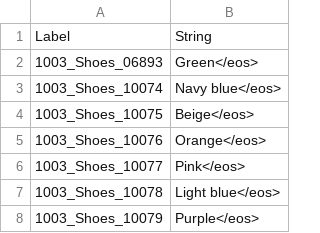
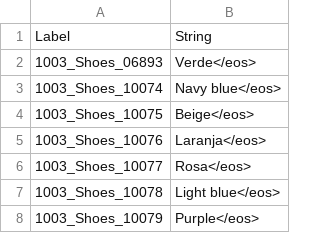
Before and after one commit to JUNIORGBJ/ScripPratica, a CSV file: STR_OutfitGroupColor_Shoes.csv, drawn as a sheet; only a part is shown.

Commit message:
Update STR_OutfitGroupColor_Shoes.csv

```diff
--- a/STR_OutfitGroupColor_Shoes.csv
+++ b/STR_OutfitGroupColor_Shoes.csv
@@ -1,7 +1,7 @@
 Label	String
-1003_Shoes_06893	Green</eos>
+1003_Shoes_06893	Verde</eos>
 1003_Shoes_10074	Navy blue</eos>
 1003_Shoes_10075	Beige</eos>
-1003_Shoes_10076	Orange</eos>
-1003_Shoes_10077	Pink</eos>
+1003_Shoes_10076	Laranja</eos>
+1003_Shoes_10077	Rosa</eos>
 1003_Shoes_10078	Light blue</eos>
```
